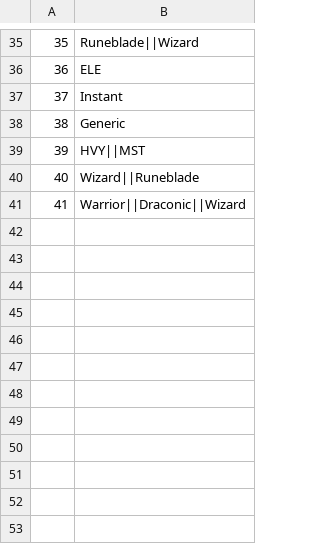
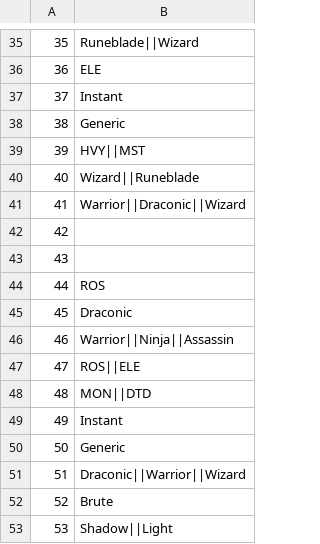
Before and after one commit to GuidoOut/OutOutPrivacy, a CSV file: contests.csv, drawn as a sheet; only a part is shown, gaps mark what is left out; the diff names each change by its address in the sheet, - before the commit and + after, or states it on an @@ line.

Commit message:
Update contests.csv

```diff
--- a/contests.csv
+++ b/contests.csv
+row 42: 42
+row 43: 43
+row 44: 44 | ROS
+row 45: 45 | Draconic
+row 46: 46 | Warrior||Ninja||Assassin
+row 47: 47 | ROS||ELE
+row 48: 48 | MON||DTD
+row 49: 49 | Instant
+row 50: 50 | Generic
+row 51: 51 | Draconic||Warrior||Wizard
+row 52: 52 | Brute
+row 53: 53 | Shadow||Light
```
